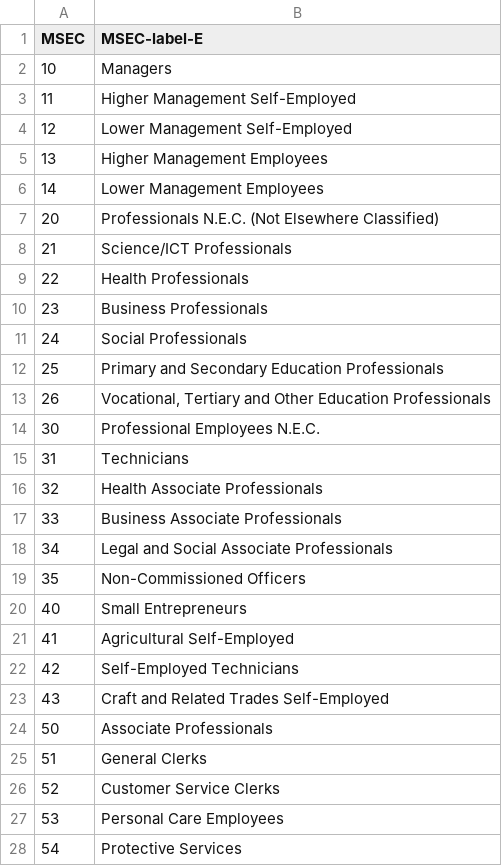
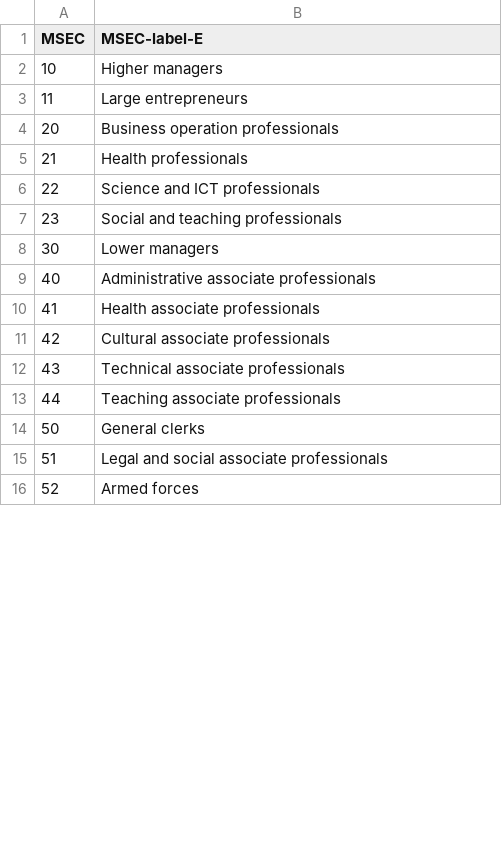
Before and after one commit to cimentadaj/DIGCLASS, a CSV file: data-raw/social_classes/labels/msec.csv, drawn as a sheet; only a part is shown; the diff covers the shown part only.

Commit message:
We have changed the MSEC schema by rebuilding it using a different criteria for seperating ISCOs. The new translations are uploaded and replace the previous msec files. I updated the documentation visible to users on MSEC. The original files of the MSEC scheme are still in the package with the suffix _proto.

```diff
--- a/data-raw/social_classes/labels/msec.csv
+++ b/data-raw/social_classes/labels/msec.csv
@@ -1,28 +1,16 @@
 MSEC,MSEC-label-E
-10,Managers
-11,Higher Management Self-Employed
-12,Lower Management Self-Employed
-13,Higher Management Employees
-14,Lower Management Employees
-20,Professionals N.E.C. (Not Elsewhere Classified)
-21,Science/ICT Professionals
-22,Health Professionals
-23,Business Professionals
-24,Social Professionals
-25,Primary and Secondary Education Professionals
-26,"Vocational, Tertiary and Other Education Professionals"
-30,Professional Employees N.E.C.
-31,Technicians
-32,Health Associate Professionals
-33,Business Associate Professionals
-34,Legal and Social Associate Professionals
-35,Non-Commissioned Officers
-40,Small Entrepreneurs
-41,Agricultural Self-Employed
-42,Self-Employed Technicians
-43,Craft and Related Trades Self-Employed
-50,Associate Professionals
-51,General Clerks
-52,Customer Service Clerks
-53,Personal Care Employees
-54,Protective Services
+10, Higher managers
+11, Large entrepreneurs
+20, Business operation professionals
+21, Health professionals
+22, Science and ICT professionals
+23, Social and teaching professionals
+30, Lower managers
+40, Administrative associate professionals
+41, Health associate professionals
+42, Cultural associate professionals
+43, Technical associate professionals
+44, Teaching associate professionals
+50, General clerks
+51, Legal and social associate professionals
+52, Armed forces
```
Also changed, not shown: 12 added rows, 8 removed rows and 3 edited cells elsewhere in this file, data-raw/social_classes/translation/isco08_to_msec.csv, data-raw/social_classes/translation/isco88com_to_msec.csv, 6 other files.
